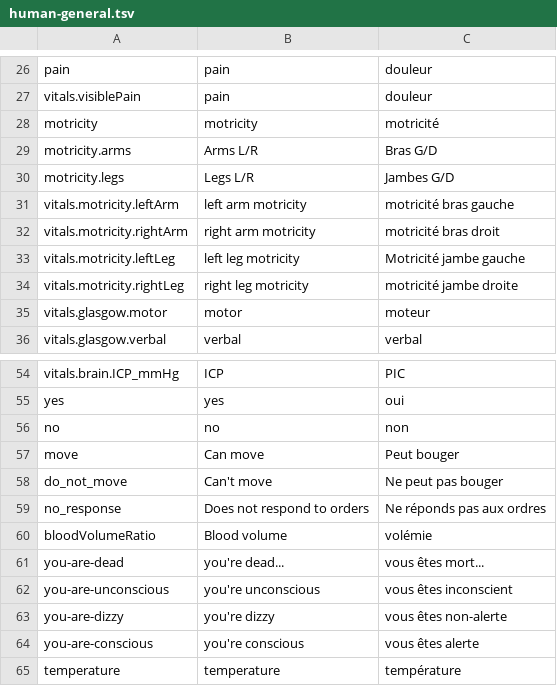
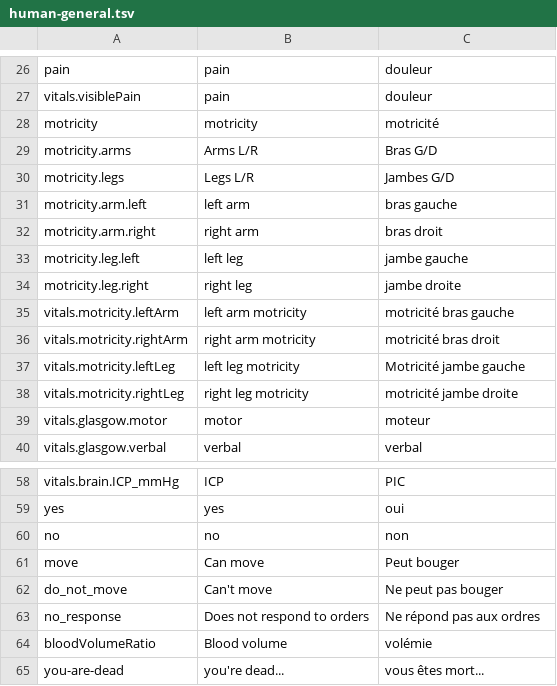
Before and after one commit to Heigvd/mimms, a TSV file: gameModel/files/translations/human-general.tsv, drawn as a sheet; only a part is shown, gaps mark what is left out; the shorter side is filled out with more unchanged rows.

Commit message:
MIM-261 patient at PMA detail
- some spaces, texts and chores
- display human block name before affliction
- when hover human block, show its afflictions

```diff
--- a/gameModel/files/translations/human-general.tsv
+++ b/gameModel/files/translations/human-general.tsv
@@ -30,2 +30,6 @@ motricity.arms	Arms L/R	Bras G/D
 motricity.legs	Legs L/R	Jambes G/D
+motricity.arm.left	left arm	bras gauche
+motricity.arm.right	right arm	bras droit
+motricity.leg.left	left leg	jambe gauche
+motricity.leg.right	right leg	jambe droite
 vitals.motricity.leftArm	left arm motricity	motricité bras gauche
@@ -58,3 +62,3 @@ move	Can move	Peut bouger
 do_not_move	Can't move	Ne peut pas bouger
-no_response	Does not respond to orders	Ne réponds pas aux ordres
+no_response	Does not respond to orders	Ne répond pas aux ordres
 bloodVolumeRatio	Blood volume	volémie
```
Also changed, not shown: 5 other files.
